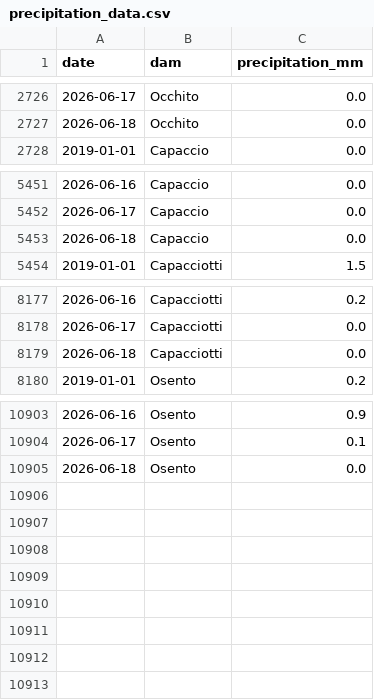
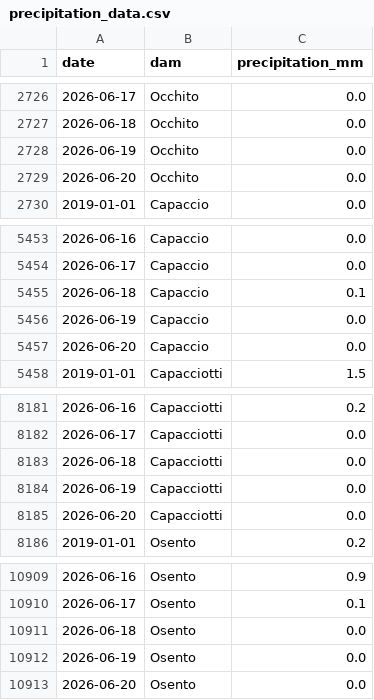
Before and after one commit to sfid98/puglia-water-flow, a CSV file: dighe_project/public/data/precipitation_data.csv, drawn as a sheet; only a part is shown, gaps mark what is left out.

Commit message:
Update precipitations manually

```diff
--- a/dighe_project/public/data/precipitation_data.csv
+++ b/dighe_project/public/data/precipitation_data.csv
@@ -2727,2 +2727,4 @@ date,dam,precipitation_mm
 2026-06-18,Occhito,0.0
+2026-06-19,Occhito,0.0
+2026-06-20,Occhito,0.0
 2019-01-01,Capaccio,0.0
@@ -5452,3 +5454,5 @@ date,dam,precipitation_mm
 2026-06-17,Capaccio,0.0
-2026-06-18,Capaccio,0.0
+2026-06-18,Capaccio,0.1
+2026-06-19,Capaccio,0.0
+2026-06-20,Capaccio,0.0
 2019-01-01,Capacciotti,1.5
@@ -8179,2 +8183,4 @@ date,dam,precipitation_mm
 2026-06-18,Capacciotti,0.0
+2026-06-19,Capacciotti,0.0
+2026-06-20,Capacciotti,0.0
 2019-01-01,Osento,0.2
@@ -10905 +10911,3 @@ date,dam,precipitation_mm
 2026-06-18,Osento,0.0
+2026-06-19,Osento,0.0
+2026-06-20,Osento,0.0
```
